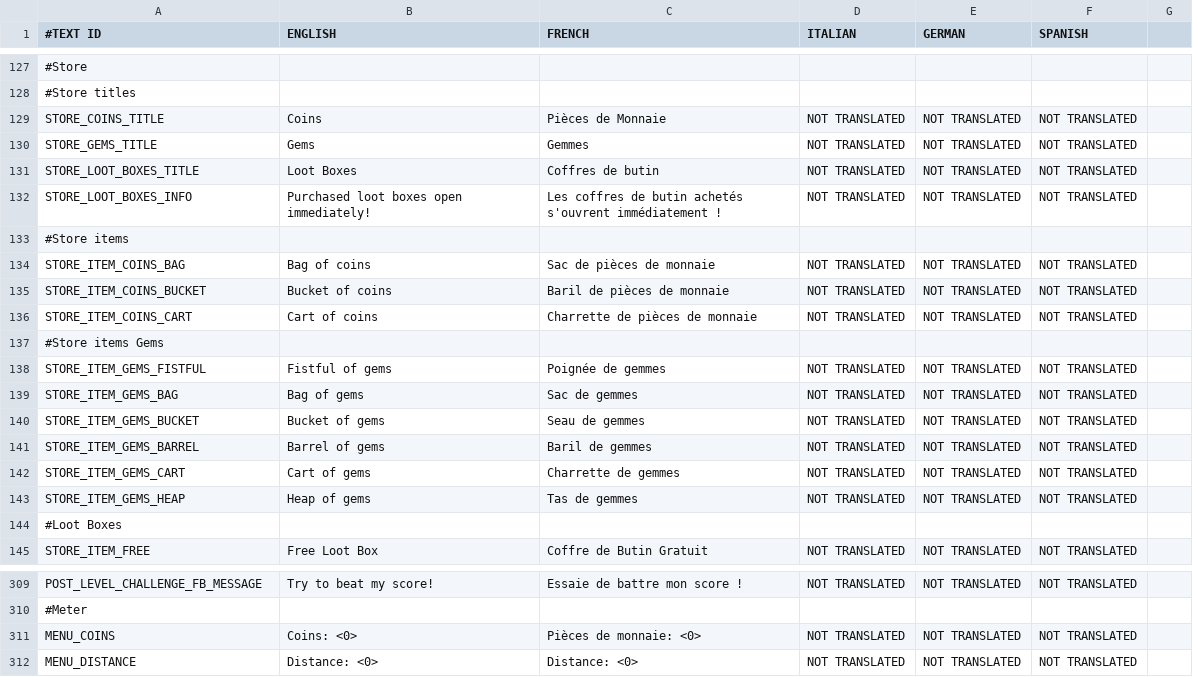
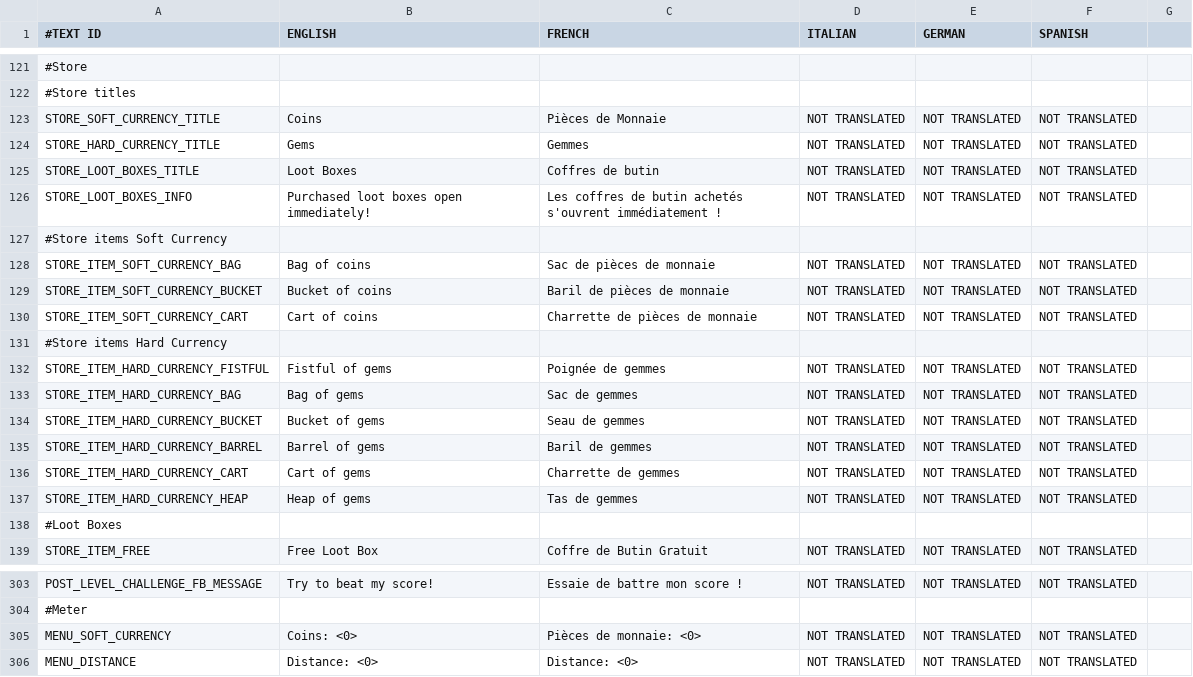
Before and after one commit to shahbazGamedev/Hero-s-Run, a CSV file: Assets/Resources/Localization/GameText.csv, drawn as a sheet; only a part is shown, gaps mark what is left out; addresses are those after the commit; the diff covers the shown part only; the diff names each change by its address in the sheet, - before the commit and + after, or states it on an @@ line.

Commit message:
Renamed Coins to Soft Currency and Gems to Hard Currency

```diff
--- a/Assets/Resources/Localization/GameText.csv
+++ b/Assets/Resources/Localization/GameText.csv
-A123 (#TEXT ID): STORE_COINS_TITLE
+A123 (#TEXT ID): STORE_SOFT_CURRENCY_TITLE
-A124 (#TEXT ID): STORE_GEMS_TITLE
+A124 (#TEXT ID): STORE_HARD_CURRENCY_TITLE
-A127 (#TEXT ID): #Store items
+A127 (#TEXT ID): #Store items Soft Currency
-A128 (#TEXT ID): STORE_ITEM_COINS_BAG
+A128 (#TEXT ID): STORE_ITEM_SOFT_CURRENCY_BAG
-A129 (#TEXT ID): STORE_ITEM_COINS_BUCKET
+A129 (#TEXT ID): STORE_ITEM_SOFT_CURRENCY_BUCKET
-A130 (#TEXT ID): STORE_ITEM_COINS_CART
+A130 (#TEXT ID): STORE_ITEM_SOFT_CURRENCY_CART
-A131 (#TEXT ID): #Store items Gems
+A131 (#TEXT ID): #Store items Hard Currency
-A132 (#TEXT ID): STORE_ITEM_GEMS_FISTFUL
+A132 (#TEXT ID): STORE_ITEM_HARD_CURRENCY_FISTFUL
-A133 (#TEXT ID): STORE_ITEM_GEMS_BAG
+A133 (#TEXT ID): STORE_ITEM_HARD_CURRENCY_BAG
-A134 (#TEXT ID): STORE_ITEM_GEMS_BUCKET
+A134 (#TEXT ID): STORE_ITEM_HARD_CURRENCY_BUCKET
-A135 (#TEXT ID): STORE_ITEM_GEMS_BARREL
+A135 (#TEXT ID): STORE_ITEM_HARD_CURRENCY_BARREL
-A136 (#TEXT ID): STORE_ITEM_GEMS_CART
+A136 (#TEXT ID): STORE_ITEM_HARD_CURRENCY_CART
-A137 (#TEXT ID): STORE_ITEM_GEMS_HEAP
+A137 (#TEXT ID): STORE_ITEM_HARD_CURRENCY_HEAP
-A305 (#TEXT ID): MENU_COINS
+A305 (#TEXT ID): MENU_SOFT_CURRENCY
```
Also changed, not shown: 10 removed rows and 5 edited cells elsewhere in this file, 9 other files.
